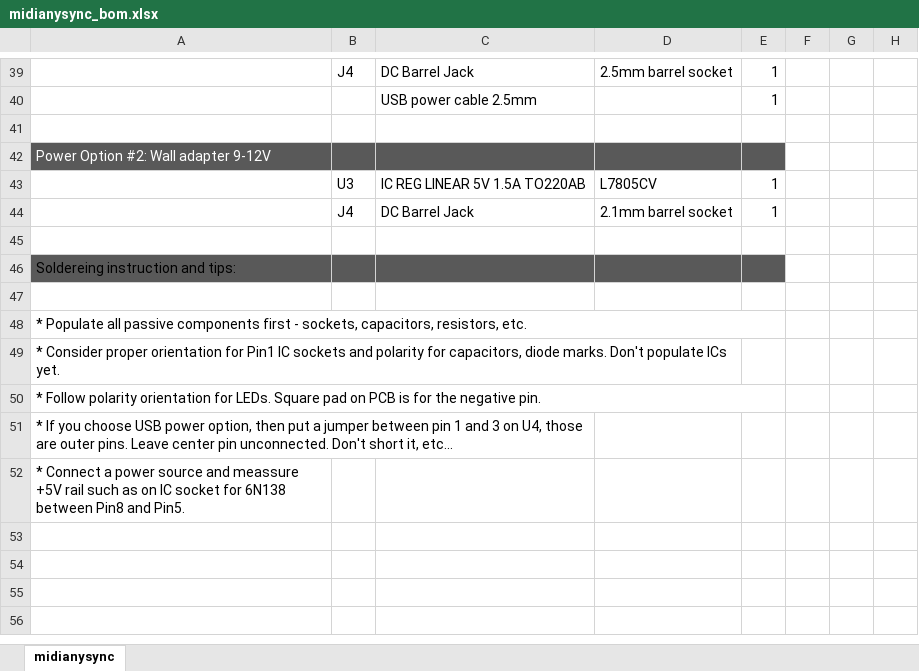
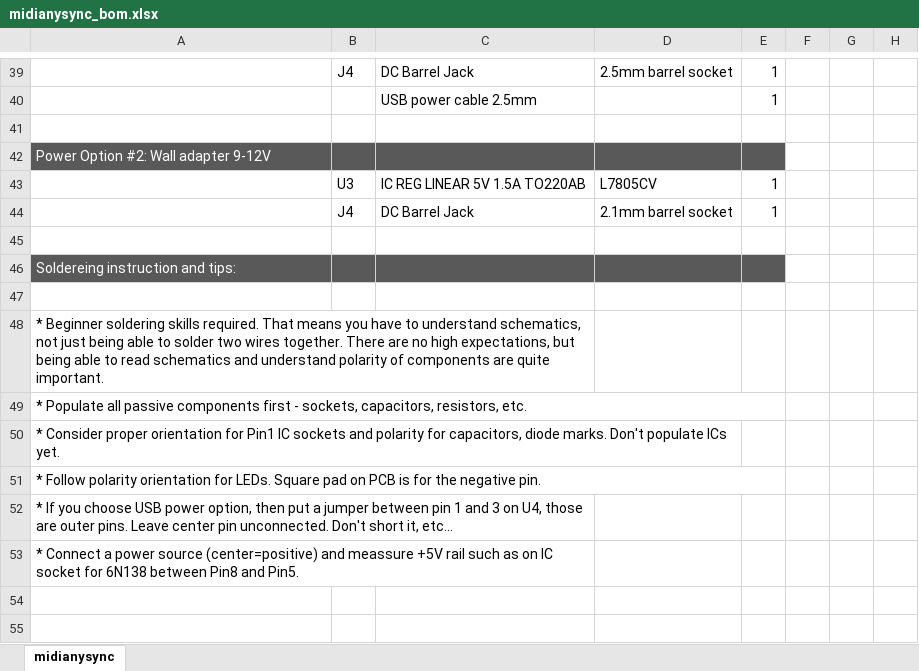
Before and after one commit to Deftaudio/Midi-boards, an Excel workbook: MidiAnySync/midianysync_bom.xlsx, sheet midianysync, drawn as a sheet; only a part is shown, gaps mark what is left out; the shorter side is filled out with more unchanged rows; values as stored, in another font and other column widths than the file's, no borders; charts and pictures not drawn; addresses are those after the commit; rows hold the shown columns only; the diff names each change by its address in the sheet, - before the commit and + after, or states it on an @@ line.

```diff
--- a/MidiAnySync/midianysync_bom.xlsx (sheet midianysync)
+++ b/MidiAnySync/midianysync_bom.xlsx (sheet midianysync)
-A46 text colour: black
+A46 text colour: #FFFFFF
+row 47: (empty)
-A48: (empty)
+A48: * Beginner soldering skills required. That means you have to understand schematics, not just being able to solder two wires together. There are no high expectations, but being able to read schematics and understand polarity of components are quite important.
+A48:C48 merged
-A53: …power source and meassure…
+A53: …power source (center=positive) and meassure…
+A53:C53 merged
```
Also changed, not shown: charts or pictures, MidiMerge2in5out/midimerge2in5out_bom.xlsx, MidiThru10/midithru10_bom.xlsx, 24 other files.
